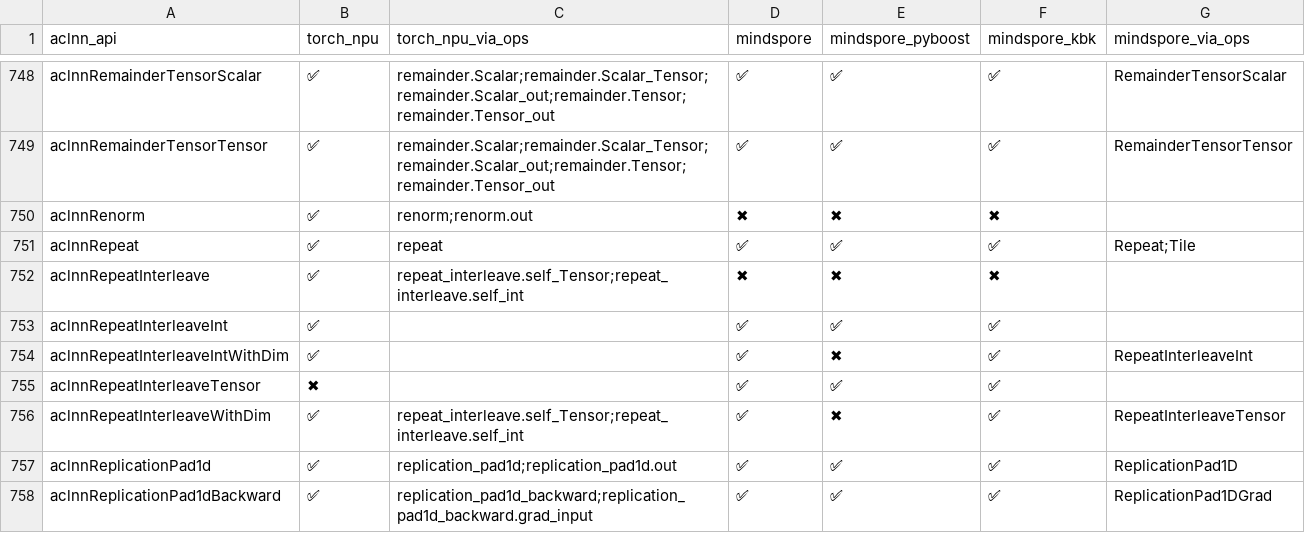
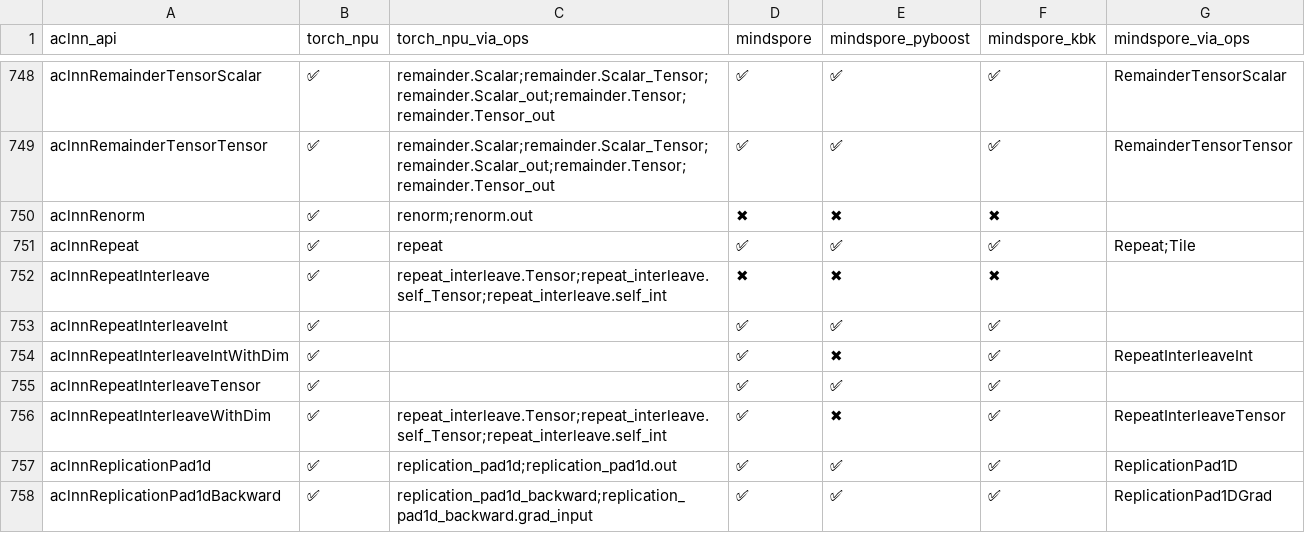
Before and after one commit to Fzilan/aclnn-dashboard, a CSV file: data/reports/aclnn_to_all.csv, drawn as a sheet; only a part is shown, gaps mark what is left out; the diff names each change by its address in the sheet, - before the commit and + after, or states it on an @@ line.

```diff
--- a/data/reports/aclnn_to_all.csv
+++ b/data/reports/aclnn_to_all.csv
-C752 (torch_npu_via_ops): repeat_interleave.self_Tensor;repeat_interleave.self_int
+C752 (torch_npu_via_ops): repeat_interleave.Tensor;repeat_interleave.self_Tensor;repeat_interleave.self_int
-B755 (torch_npu): ✖
+B755 (torch_npu): ✅
-C756 (torch_npu_via_ops): repeat_interleave.self_Tensor;repeat_interleave.self_int
+C756 (torch_npu_via_ops): repeat_interleave.Tensor;repeat_interleave.self_Tensor;repeat_interleave.self_int
```
Also changed, not shown: data/reports/aclnn_to_torch_npu.csv, 4 other files.
